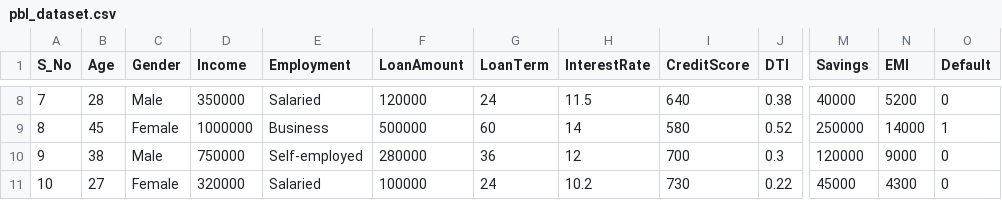
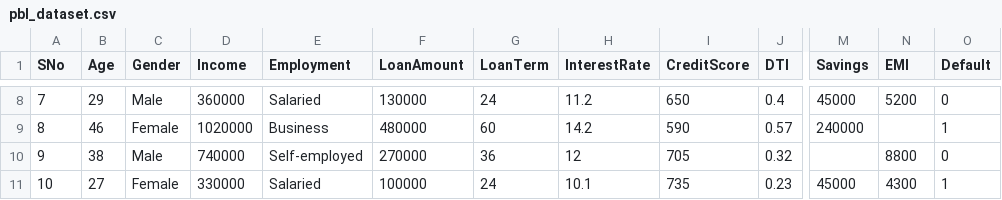
Before and after one commit to abhinavl-art/PBL-PROJECT, a CSV file: pbl_dataset.csv, drawn as a sheet; only a part is shown, gaps mark what is left out; the diff covers the shown part only; the diff names each change by its address in the sheet, - before the commit and + after, or states it on an @@ line.

```diff
--- a/pbl_dataset.csv
+++ b/pbl_dataset.csv
-A1: S_No
+A1: SNo
-B8 (Age): 28
+B8 (Age): 29
-D8 (Income): 350000
+D8 (Income): 360000
-F8 (LoanAmount): 120000
+F8 (LoanAmount): 130000
-H8 (InterestRate): 11.5
+H8 (InterestRate): 11.2
-I8 (CreditScore): 640
+I8 (CreditScore): 650
-J8 (DTI): 0.38
+J8 (DTI): 0.4
-M8 (Savings): 40000
+M8 (Savings): 45000
-B9 (Age): 45
+B9 (Age): 46
-D9 (Income): 1000000
+D9 (Income): 1020000
-F9 (LoanAmount): 500000
+F9 (LoanAmount): 480000
-H9 (InterestRate): 14
+H9 (InterestRate): 14.2
-I9 (CreditScore): 580
+I9 (CreditScore): 590
-J9 (DTI): 0.52
+J9 (DTI): 0.57
-M9 (Savings): 250000
+M9 (Savings): 240000
-N9 (EMI): 14000
+N9 (EMI): (empty)
-D10 (Income): 750000
+D10 (Income): 740000
-F10 (LoanAmount): 280000
+F10 (LoanAmount): 270000
-I10 (CreditScore): 700
+I10 (CreditScore): 705
-J10 (DTI): 0.3
+J10 (DTI): 0.32
-M10 (Savings): 120000
+M10 (Savings): (empty)
-N10 (EMI): 9000
+N10 (EMI): 8800
-D11 (Income): 320000
+D11 (Income): 330000
-H11 (InterestRate): 10.2
+H11 (InterestRate): 10.1
-I11 (CreditScore): 730
+I11 (CreditScore): 735
-J11 (DTI): 0.22
+J11 (DTI): 0.23
-O11 (Default): 0
+O11 (Default): 1
```
Also changed, not shown: 167 edited cells elsewhere in this file.
